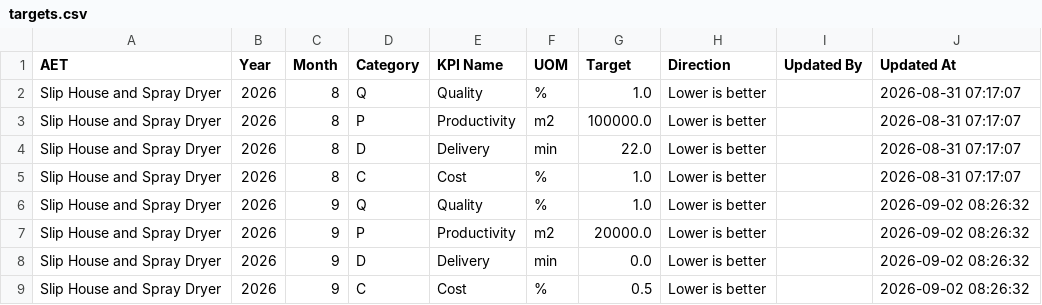
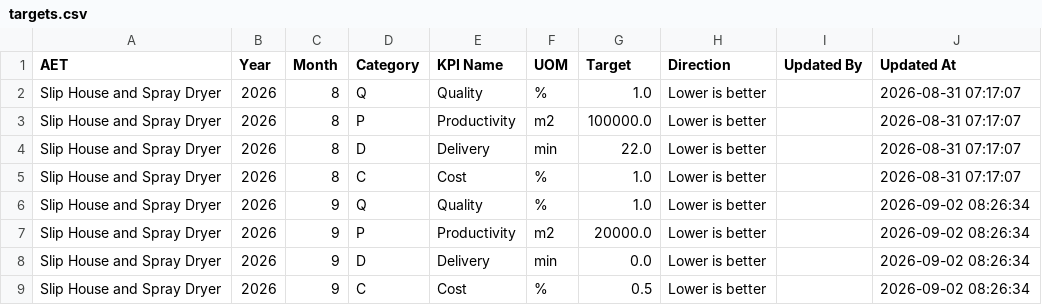
Before and after one commit to sjgabbar9-cell/Digital-AET-Format, a CSV file: data/targets.csv, drawn as a sheet.

Commit message:
Update Slip House and Spray Dryer targets 2026-09

```diff
--- a/data/targets.csv
+++ b/data/targets.csv
@@ -5,5 +5,5 @@ Slip House and Spray Dryer,2026,8,D,Delivery,min,22.0,Lower is better,,2026-08-3
 Slip House and Spray Dryer,2026,8,C,Cost,%,1.0,Lower is better,,2026-08-31 07:17:07
-Slip House and Spray Dryer,2026,9,Q,Quality,%,1.0,Lower is better,,2026-09-02 08:26:32
-Slip House and Spray Dryer,2026,9,P,Productivity,m2,20000.0,Lower is better,,2026-09-02 08:26:32
-Slip House and Spray Dryer,2026,9,D,Delivery,min,0.0,Lower is better,,2026-09-02 08:26:32
-Slip House and Spray Dryer,2026,9,C,Cost,%,0.5,Lower is better,,2026-09-02 08:26:32
+Slip House and Spray Dryer,2026,9,Q,Quality,%,1.0,Lower is better,,2026-09-02 08:26:34
+Slip House and Spray Dryer,2026,9,P,Productivity,m2,20000.0,Lower is better,,2026-09-02 08:26:34
+Slip House and Spray Dryer,2026,9,D,Delivery,min,0.0,Lower is better,,2026-09-02 08:26:34
+Slip House and Spray Dryer,2026,9,C,Cost,%,0.5,Lower is better,,2026-09-02 08:26:34
```
